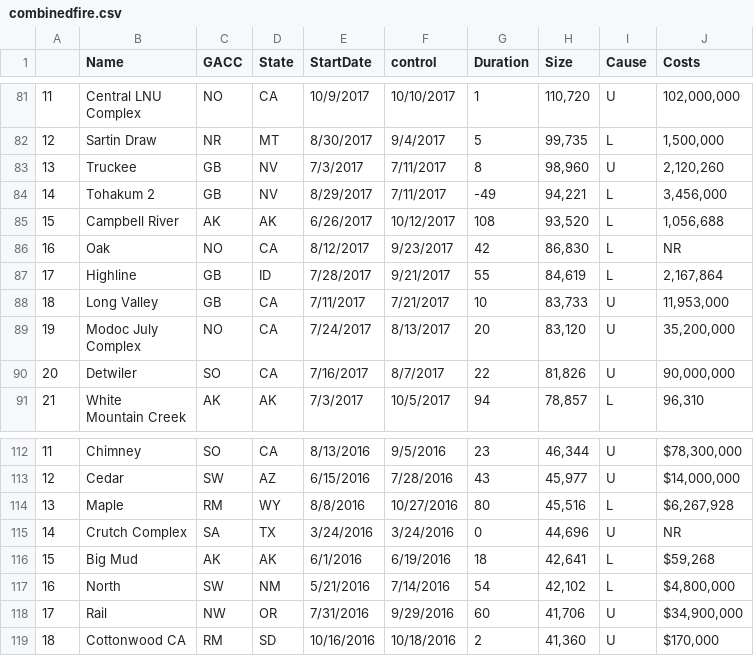
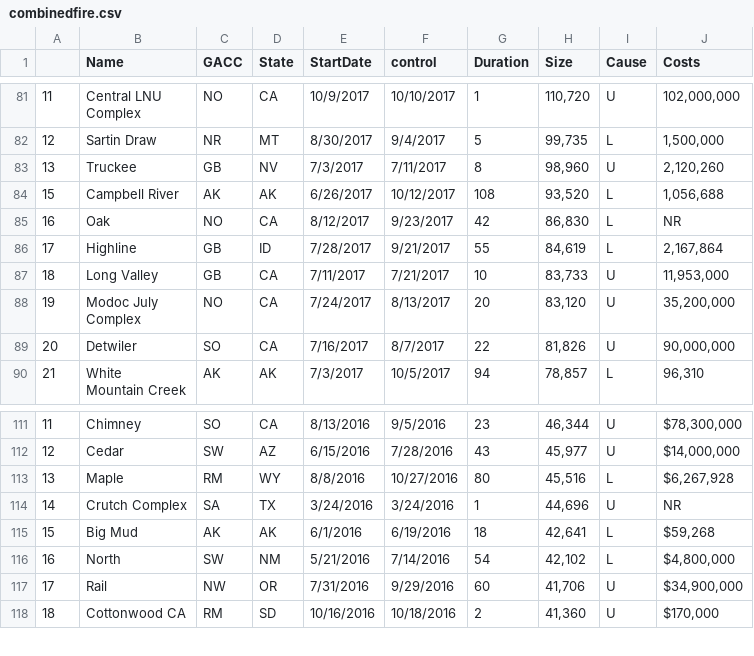
Before and after one commit to alexsong77/DAV-5400, a CSV file: combinedfire.csv, drawn as a sheet; only a part is shown, gaps mark what is left out; removed rows and columns are numbered as before the commit, all else as after; the diff names each change by its address in the sheet, - before the commit and + after, or states it on an @@ line.

Commit message:
Update combinedfire.csv

```diff
--- a/combinedfire.csv
+++ b/combinedfire.csv
-row 84: 14 | Tohakum 2 | GB | NV | 8/29/2017 | 7/11/2017 | -49 | 94,221 | L | 3,456,000
-G114 (Duration): 0
+G114 (Duration): 1
```
